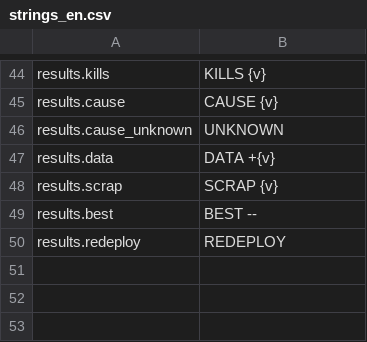
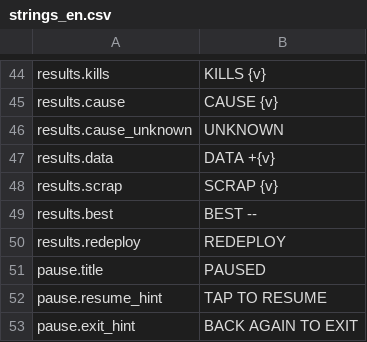
Before and after one commit to paimonsoror/iron-static, a CSV file: data/strings_en.csv, drawn as a sheet; only a part is shown, gaps mark what is left out.

```diff
--- a/data/strings_en.csv
+++ b/data/strings_en.csv
@@ -50 +50,4 @@ results.best,BEST  --
 results.redeploy,REDEPLOY
+pause.title,PAUSED
+pause.resume_hint,TAP TO RESUME
+pause.exit_hint,BACK AGAIN TO EXIT
```
Also changed, not shown: 32 other files.
